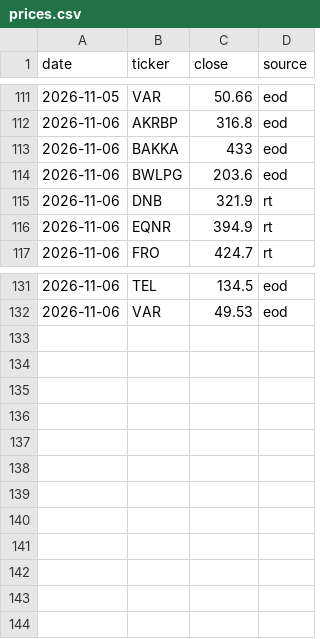
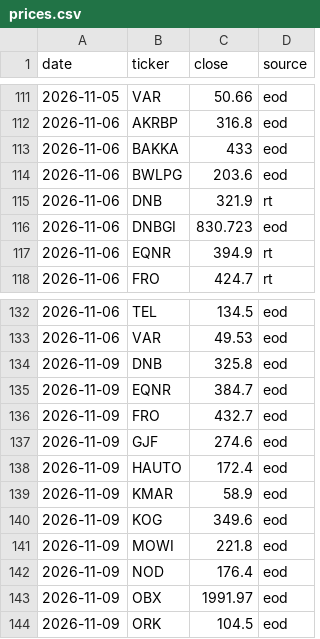
Before and after one commit to havardberget/papirportefolje-data, a CSV file: data/prices.csv, drawn as a sheet; only a part is shown, gaps mark what is left out; the diff names each change by its address in the sheet, - before the commit and + after, or states it on an @@ line.

```diff
--- a/data/prices.csv
+++ b/data/prices.csv
+row 116: 2026-11-06 | DNBGI | 830.723 | eod
+row 134: 2026-11-09 | DNB | 325.8 | eod
+row 135: 2026-11-09 | EQNR | 384.7 | eod
+row 136: 2026-11-09 | FRO | 432.7 | eod
+row 137: 2026-11-09 | GJF | 274.6 | eod
+row 138: 2026-11-09 | HAUTO | 172.4 | eod
+row 139: 2026-11-09 | KMAR | 58.9 | eod
+row 140: 2026-11-09 | KOG | 349.6 | eod
+row 141: 2026-11-09 | MOWI | 221.8 | eod
+row 142: 2026-11-09 | NOD | 176.4 | eod
+row 143: 2026-11-09 | OBX | 1991.97 | eod
+row 144: 2026-11-09 | ORK | 104.5 | eod
```
Also changed, not shown: data/usage.csv, 1 other file.
